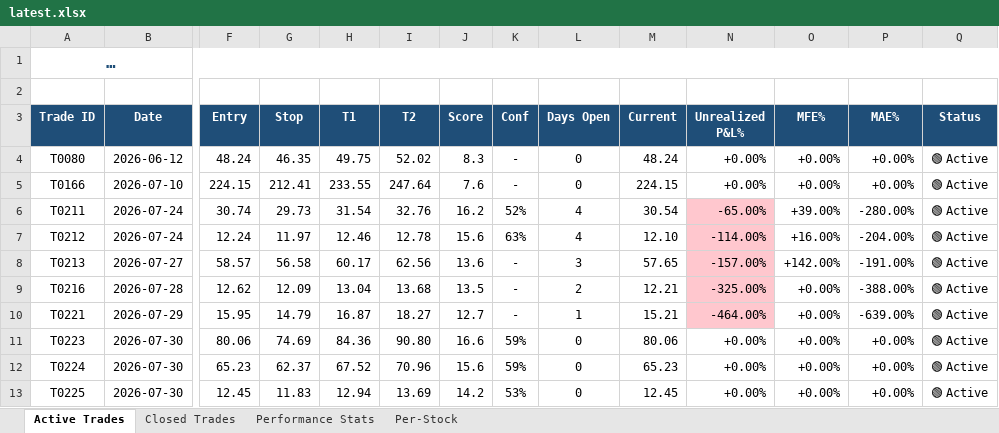
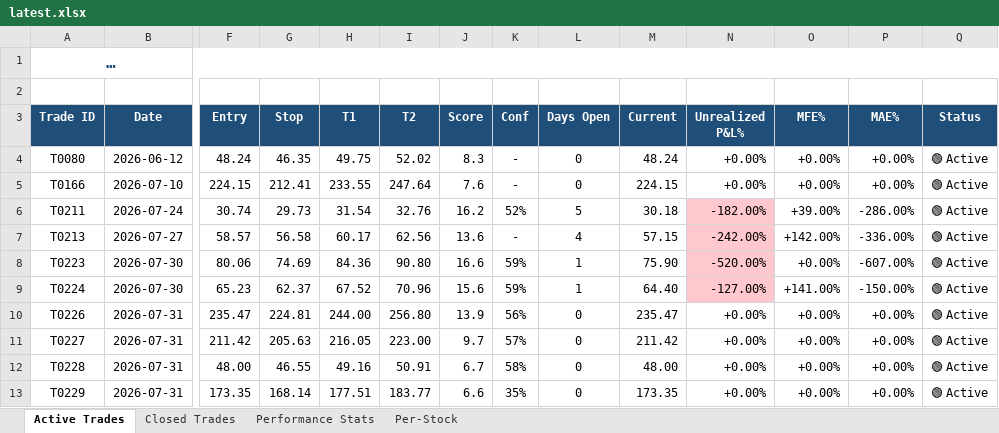
Before and after one commit to dhaher3337-debug/tadawul-swing, an Excel workbook: paper_trades/latest.xlsx, sheet Active Trades, drawn as a sheet; only a part is shown, gaps mark what is left out; long unchanged cells end in …; values as stored, in another font and other column widths than the file's, no borders; removed rows and columns are numbered as before the commit, all else as after; rows hold the shown columns only; the diff names each change by its address in the sheet, - before the commit and + after, or states it on an @@ line.

```diff
--- a/paper_trades/latest.xlsx (sheet Active Trades)
+++ b/paper_trades/latest.xlsx (sheet Active Trades)
-L6 (Days Open): 4
+L6 (Days Open): 5
-M6 (Current): 30.54
+M6 (Current): 30.18
-N6 (Unrealized P&L%): -65.00%
+N6 (Unrealized P&L%): -182.00%
-P6 (MAE%): -280.00%
+P6 (MAE%): -286.00%
-row 7: T0212 | 2026-07-24 | 12.24 | 11.97 | 12.46 | 12.78 | 15.6 | 63% | 4 | 12.10 | -114.00% | +16.00% | -204.00% | 🟢 Active
-L7 (Days Open): 3
+L7 (Days Open): 4
-M7 (Current): 57.65
+M7 (Current): 57.15
-N7 (Unrealized P&L%): -157.00%
+N7 (Unrealized P&L%): -242.00%
-P7 (MAE%): -191.00%
+P7 (MAE%): -336.00%
-row 9: T0216 | 2026-07-28 | 12.62 | 12.09 | 13.04 | 13.68 | 13.5 | - | 2 | 12.21 | -325.00% | +0.00% | -388.00% | 🟢 Active
-row 10: T0221 | 2026-07-29 | 15.95 | 14.79 | 16.87 | 18.27 | 12.7 | - | 1 | 15.21 | -464.00% | +0.00% | -639.00% | 🟢 Active
-L8:L9 (Days Open): 0
+L8:L9 (Days Open): 1
-M8 (Current): 80.06
+M8 (Current): 75.90
-N8 (Unrealized P&L%): +0.00%
+N8 (Unrealized P&L%): -520.00%
-N8:N9 fill: none
+N8:N9 fill: #FFC7CE
-P8 (MAE%): +0.00%
+P8 (MAE%): -607.00%
-M9 (Current): 65.23
+M9 (Current): 64.40
-N9 (Unrealized P&L%): +0.00%
+N9 (Unrealized P&L%): -127.00%
-O9 (MFE%): +0.00%
+O9 (MFE%): +141.00%
-P9 (MAE%): +0.00%
+P9 (MAE%): -150.00%
-row 13: T0225 | 2026-07-30 | 12.45 | 11.83 | 12.94 | 13.69 | 14.2 | 53% | 0 | 12.45 | +0.00% | +0.00% | +0.00% | 🟢 Active
+row 10: T0226 | 2026-07-31 | 235.47 | 224.81 | 244.00 | 256.80 | 13.9 | 56% | 0 | 235.47 | +0.00% | +0.00% | +0.00% | 🟢 Active
+row 11: T0227 | 2026-07-31 | 211.42 | 205.63 | 216.05 | 223.00 | 9.7 | 57% | 0 | 211.42 | +0.00% | +0.00% | +0.00% | 🟢 Active
+row 12: T0228 | 2026-07-31 | 48.00 | 46.55 | 49.16 | 50.91 | 6.7 | 58% | 0 | 48.00 | +0.00% | +0.00% | +0.00% | 🟢 Active
+row 13: T0229 | 2026-07-31 | 173.35 | 168.14 | 177.51 | 183.77 | 6.6 | 35% | 0 | 173.35 | +0.00% | +0.00% | +0.00% | 🟢 Active
```
Also changed, not shown: sheet Closed Trades, sheet Per-Stock, sheet Performance Stats, 30 other files.
